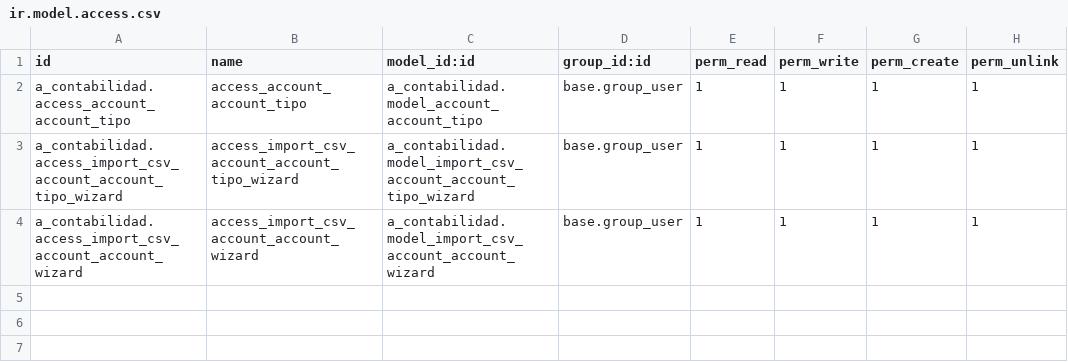
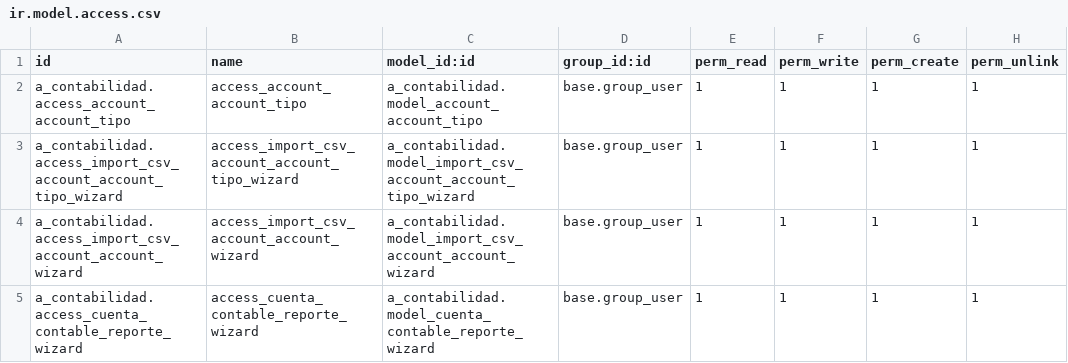
Before and after one commit to CodeBreakerMG/Tesis-Odoo-Contabilidad, a CSV file: odoo/custom_addons/a_contabilidad/security/ir.model.access.csv, drawn as a sheet.

```diff
--- a/odoo/custom_addons/a_contabilidad/security/ir.model.access.csv
+++ b/odoo/custom_addons/a_contabilidad/security/ir.model.access.csv
@@ -4 +4,2 @@ a_contabilidad.access_import_csv_account_account_tipo_wizard,access_import_csv_a
 a_contabilidad.access_import_csv_account_account_wizard,access_import_csv_account_account_wizard,a_contabilidad.model_import_csv_account_account_wizard,base.group_user,1,1,1,1
+a_contabilidad.access_cuenta_contable_reporte_wizard,access_cuenta_contable_reporte_wizard,a_contabilidad.model_cuenta_contable_reporte_wizard,base.group_user,1,1,1,1
```
Also changed, not shown: 15 other files.
